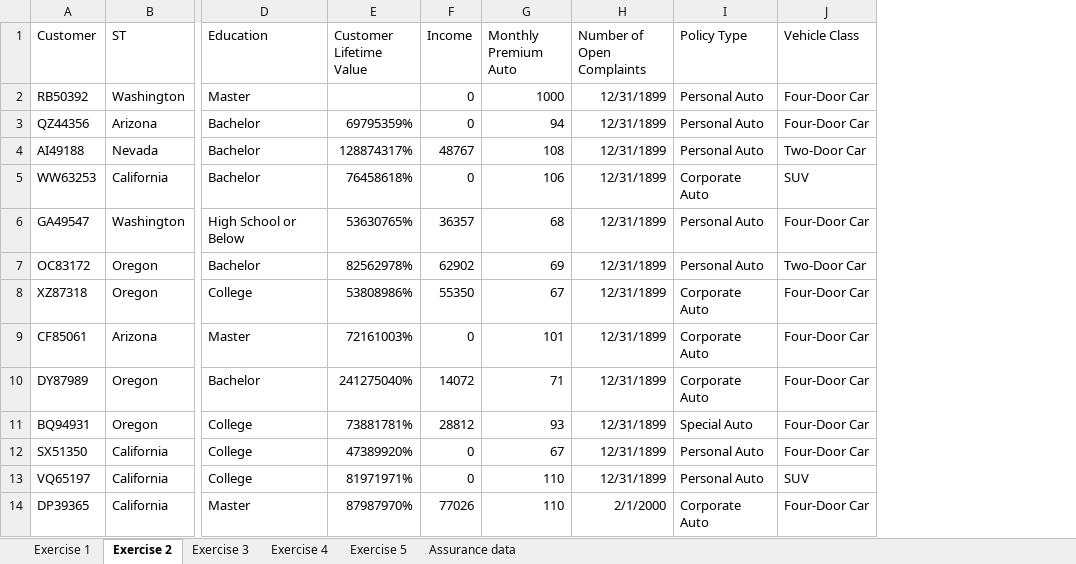
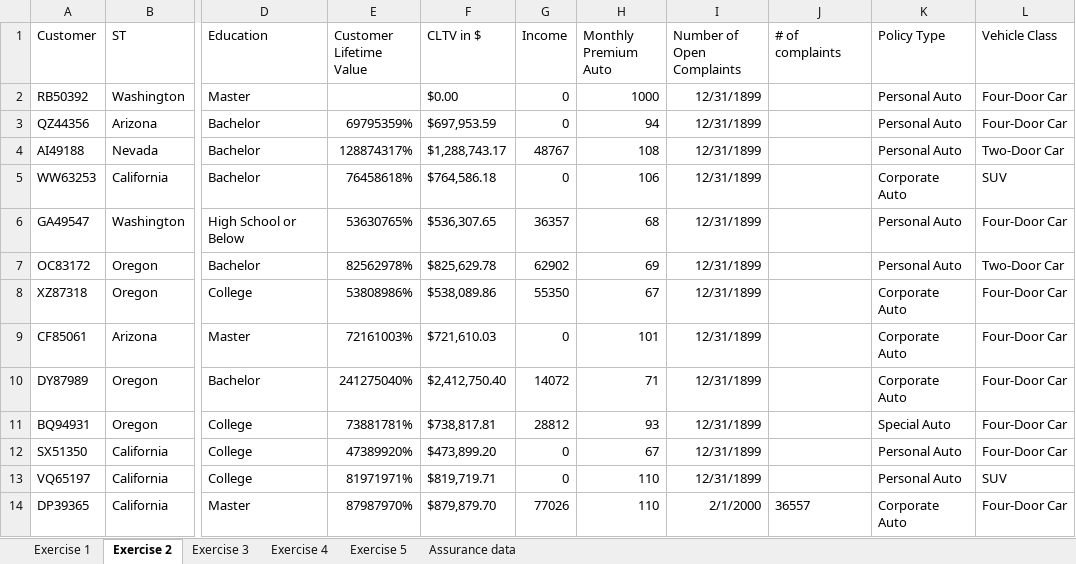
Before and after one commit to martijnooo/lab-excel-formulas, an Excel workbook: your-code/Formula.xlsx, sheet Exercise 2, drawn as a sheet; only a part is shown, gaps mark what is left out; values as stored, in another font and other column widths than the file's, no borders; the diff names each change by its address in the sheet, - before the commit and + after, or states it on an @@ line.

Commit message:
Exercises solved

```diff
--- a/your-code/Formula.xlsx (sheet Exercise 2)
+++ b/your-code/Formula.xlsx (sheet Exercise 2)
+column F (CLTV in $), rows 2-14: $0.00 | $697,953.59 | $1,288,743.17 | $764,586.18 | $536,307.65 | $825,629.78 | $538,089.86 | $721,610.03 | $2,412,750.40 | $738,817.81 | $473,899.20 | $819,719.71 | $879,879.70
+column J (# of complaints), row 14: 36557
```
Also changed, not shown: sheet Exercise 1, sheet Exercise 4, sheet Exercise 5, sheet Exercise 3.
